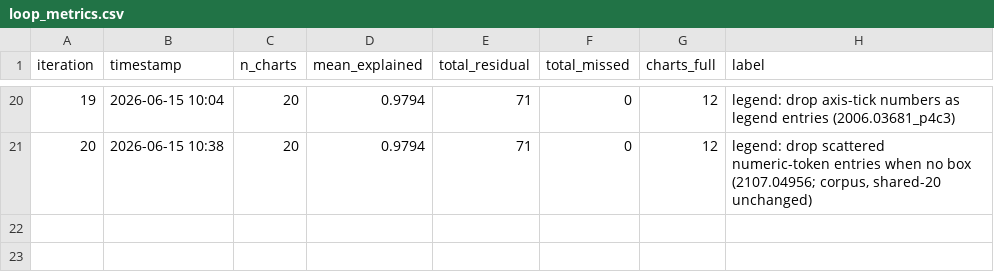
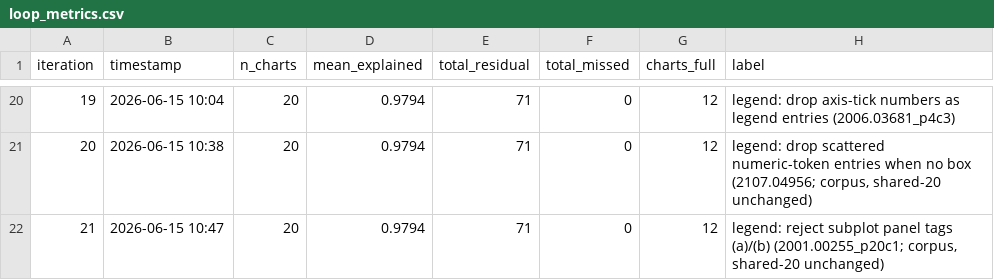
Before and after one commit to windows7lover/pdf_chart2table_parser, a CSV file: docs/loop_metrics.csv, drawn as a sheet; only a part is shown, gaps mark what is left out; the diff names each change by its address in the sheet, - before the commit and + after, or states it on an @@ line.

```diff
--- a/docs/loop_metrics.csv
+++ b/docs/loop_metrics.csv
+row 22: 21 | 2026-06-15 10:47 | 20 | 0.9794 | 71 | 0 | 12 | legend: reject subplot panel tags (a)/(b) (2001.00255_p20c1; corpus, shared-20 unchanged)
```
